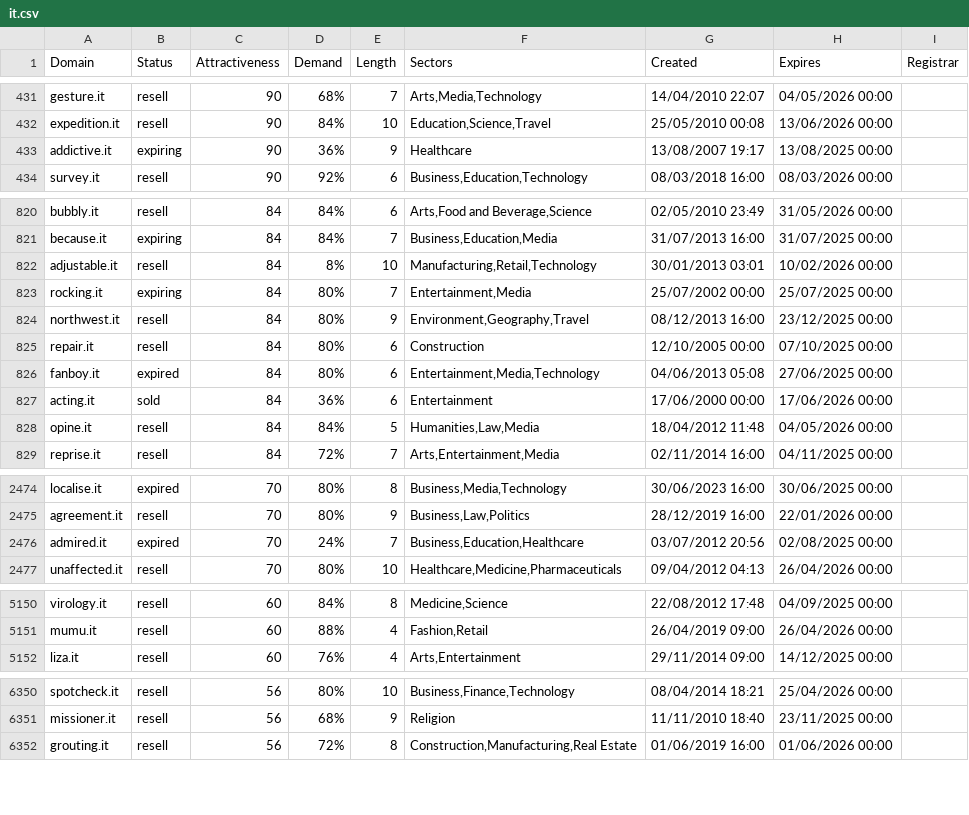
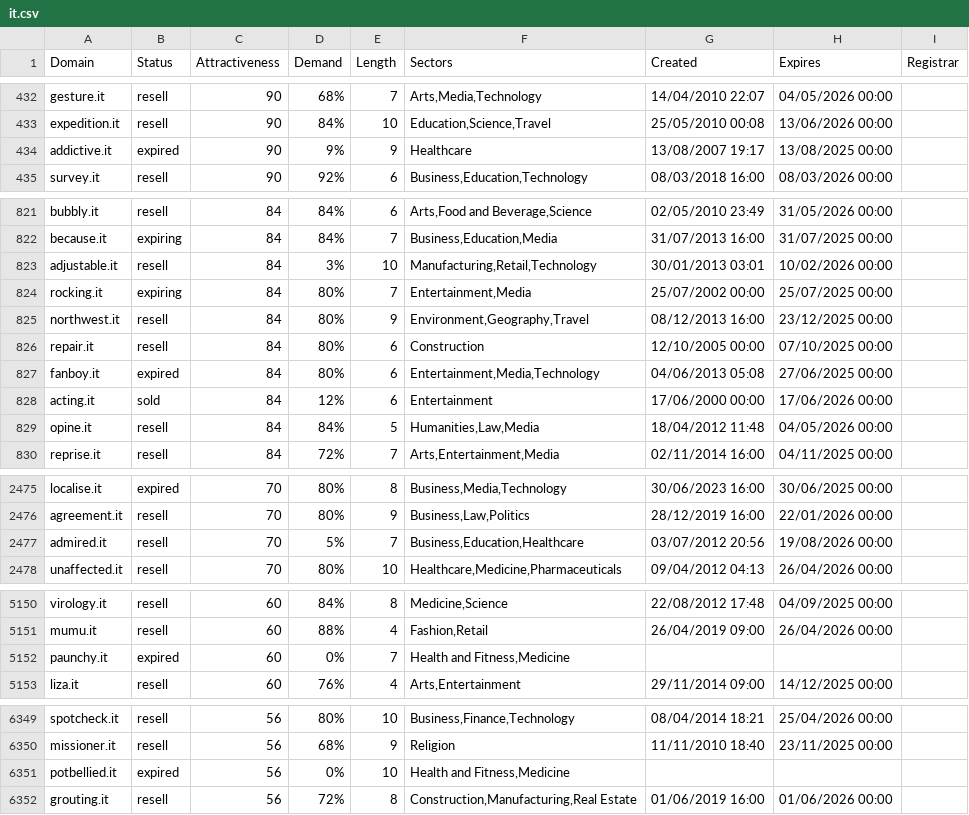
Before and after one commit to UniqueDomains/it-oneword-domains, a CSV file: it.csv, drawn as a sheet; only a part is shown, gaps mark what is left out; the diff covers the shown part only.

```diff
--- a/it.csv
+++ b/it.csv
@@ -432,3 +433,3 @@ gesture.it,resell,90,68%,7,"Arts,Media,Technology",14/04/2010 22:07,04/05/2026 0
 expedition.it,resell,90,84%,10,"Education,Science,Travel",25/05/2010 00:08,13/06/2026 00:00,
-addictive.it,expiring,90,36%,9,Healthcare,13/08/2007 19:17,13/08/2025 00:00,
+addictive.it,expired,90,9%,9,Healthcare,13/08/2007 19:17,13/08/2025 00:00,
 survey.it,resell,90,92%,6,"Business,Education,Technology",08/03/2018 16:00,08/03/2026 00:00,
@@ -821,3 +822,3 @@ bubbly.it,resell,84,84%,6,"Arts,Food and Beverage,Science",02/05/2010 23:49,31/0
 because.it,expiring,84,84%,7,"Business,Education,Media",31/07/2013 16:00,31/07/2025 00:00,
-adjustable.it,resell,84,8%,10,"Manufacturing,Retail,Technology",30/01/2013 03:01,10/02/2026 00:00,
+adjustable.it,resell,84,3%,10,"Manufacturing,Retail,Technology",30/01/2013 03:01,10/02/2026 00:00,
 rocking.it,expiring,84,80%,7,"Entertainment,Media",25/07/2002 00:00,25/07/2025 00:00,
@@ -826,3 +827,3 @@ repair.it,resell,84,80%,6,Construction,12/10/2005 00:00,07/10/2025 00:00,
 fanboy.it,expired,84,80%,6,"Entertainment,Media,Technology",04/06/2013 05:08,27/06/2025 00:00,
-acting.it,sold,84,36%,6,Entertainment,17/06/2000 00:00,17/06/2026 00:00,
+acting.it,sold,84,12%,6,Entertainment,17/06/2000 00:00,17/06/2026 00:00,
 opine.it,resell,84,84%,5,"Humanities,Law,Media",18/04/2012 11:48,04/05/2026 00:00,
@@ -2475,3 +2476,3 @@ localise.it,expired,70,80%,8,"Business,Media,Technology",30/06/2023 16:00,30/06/
 agreement.it,resell,70,80%,9,"Business,Law,Politics",28/12/2019 16:00,22/01/2026 00:00,
-admired.it,expired,70,24%,7,"Business,Education,Healthcare",03/07/2012 20:56,02/08/2025 00:00,
+admired.it,resell,70,5%,7,"Business,Education,Healthcare",03/07/2012 20:56,19/08/2026 00:00,
 unaffected.it,resell,70,80%,10,"Healthcare,Medicine,Pharmaceuticals",09/04/2012 04:13,26/04/2026 00:00,
@@ -5151,2 +5151,3 @@ virology.it,resell,60,84%,8,"Medicine,Science",22/08/2012 17:48,04/09/2025 00:00
 mumu.it,resell,60,88%,4,"Fashion,Retail",26/04/2019 09:00,26/04/2026 00:00,
+paunchy.it,expired,60,0%,7,"Health and Fitness,Medicine",,,
 liza.it,resell,60,76%,4,"Arts,Entertainment",29/11/2014 09:00,14/12/2025 00:00,
@@ -6351,2 +6350,3 @@ spotcheck.it,resell,56,80%,10,"Business,Finance,Technology",08/04/2014 18:21,25/
 missioner.it,resell,56,68%,9,Religion,11/11/2010 18:40,23/11/2025 00:00,
+potbellied.it,expired,56,0%,10,"Health and Fitness,Medicine",,,
 grouting.it,resell,56,72%,8,"Construction,Manufacturing,Real Estate",01/06/2019 16:00,01/06/2026 00:00,
```
Also changed, not shown: 2 added rows, 4 removed rows and 51 edited cells elsewhere in this file, 2 other files.
